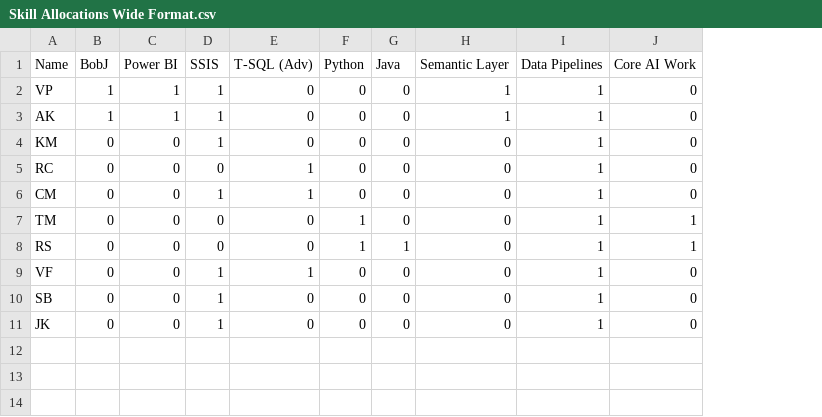
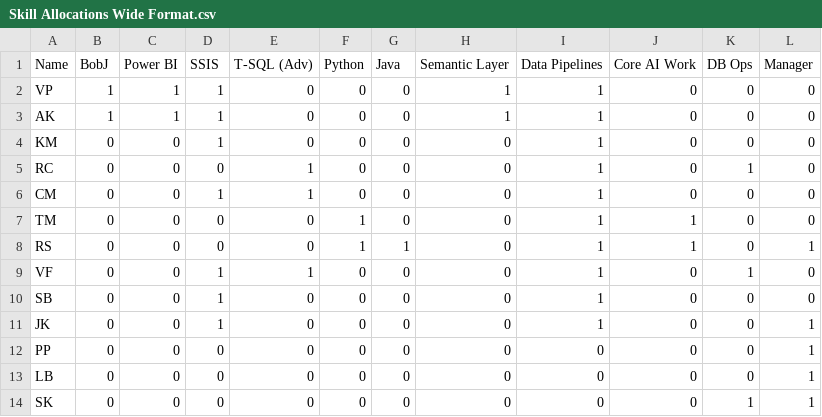
Before and after one commit to ppshanth/UpSet, a CSV file: Skill Allocations Wide Format.csv, drawn as a sheet; the diff names each change by its address in the sheet, - before the commit and + after, or states it on an @@ line.

```diff
--- a/Skill Allocations Wide Format.csv
+++ b/Skill Allocations Wide Format.csv
+column K (DB Ops), rows 2-11: 0 | 0 | 0 | 1 | 0 | 0 | 0 | 1 | 0 | 0
+column L (Manager), rows 2-11: 0 | 0 | 0 | 0 | 0 | 0 | 1 | 0 | 0 | 1
+row 12: PP | 0 | 0 | 0 | 0 | 0 | 0 | 0 | 0 | 0 | 0 | 1
+row 13: LB | 0 | 0 | 0 | 0 | 0 | 0 | 0 | 0 | 0 | 0 | 1
+row 14: SK | 0 | 0 | 0 | 0 | 0 | 0 | 0 | 0 | 0 | 1 | 1
```
Also changed, not shown: 1 other file.
